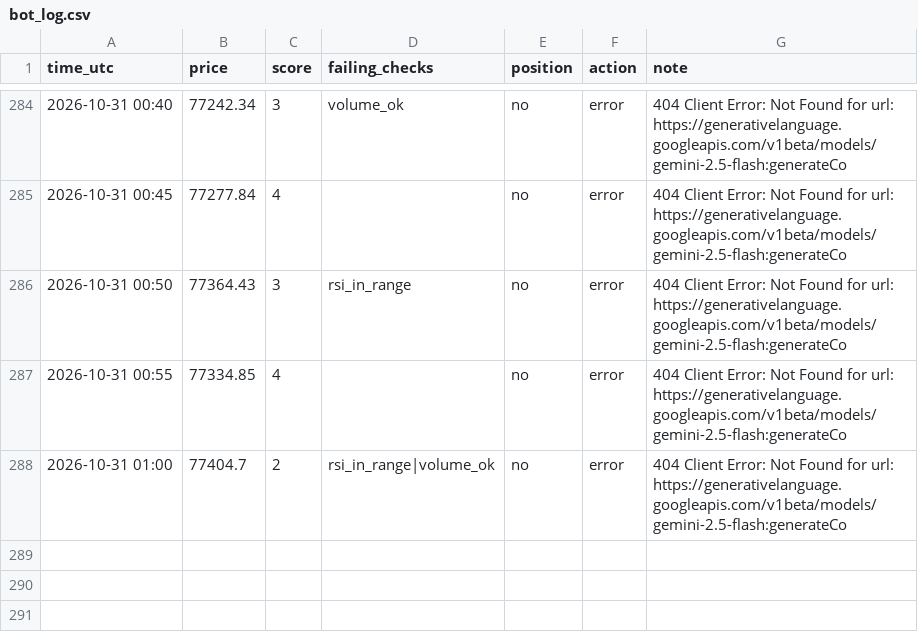
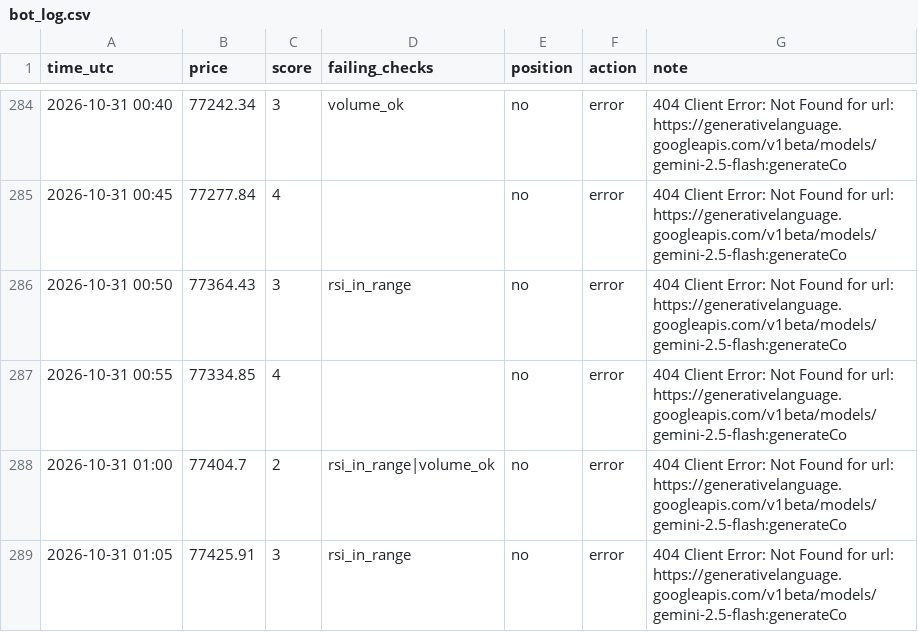
Before and after one commit to MfalmeYT/boringfiles, a CSV file: bot_log.csv, drawn as a sheet; only a part is shown, gaps mark what is left out.

Commit message:
log

```diff
--- a/bot_log.csv
+++ b/bot_log.csv
@@ -288 +288,2 @@ time_utc,price,score,failing_checks,position,action,note
 2026-10-31 01:00,77404.7,2,rsi_in_range|volume_ok,no,error,404 Client Error: Not Found for url: https://generativelanguage.googleapis.com/v1beta/models/gemini-2.5-flash:generateCo
+2026-10-31 01:05,77425.91,3,rsi_in_range,no,error,404 Client Error: Not Found for url: https://generativelanguage.googleapis.com/v1beta/models/gemini-2.5-flash:generateCo
```
